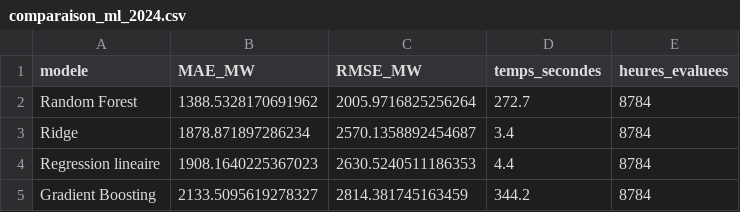
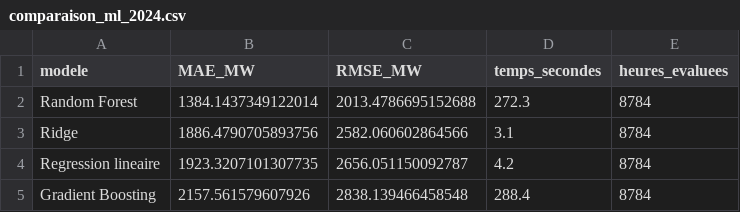
Before and after one commit to lcusin/watts-demain, a CSV file: data_temp/graphiques/previsions_ml_horaires/comparaison_ml_2024.csv, drawn as a sheet.

```diff
--- a/data_temp/graphiques/previsions_ml_horaires/comparaison_ml_2024.csv
+++ b/data_temp/graphiques/previsions_ml_horaires/comparaison_ml_2024.csv
@@ -1,5 +1,5 @@
 modele,MAE_MW,RMSE_MW,temps_secondes,heures_evaluees
-Random Forest,1388.5328170691962,2005.9716825256264,272.7,8784
-Ridge,1878.871897286234,2570.1358892454687,3.4,8784
-Regression lineaire,1908.1640225367023,2630.5240511186353,4.4,8784
-Gradient Boosting,2133.5095619278327,2814.381745163459,344.2,8784
+Random Forest,1384.1437349122014,2013.4786695152688,272.3,8784
+Ridge,1886.4790705893756,2582.060602864566,3.1,8784
+Regression lineaire,1923.3207101307735,2656.051150092787,4.2,8784
+Gradient Boosting,2157.561579607926,2838.139466458548,288.4,8784
```
Also changed, not shown: 8 other files.
